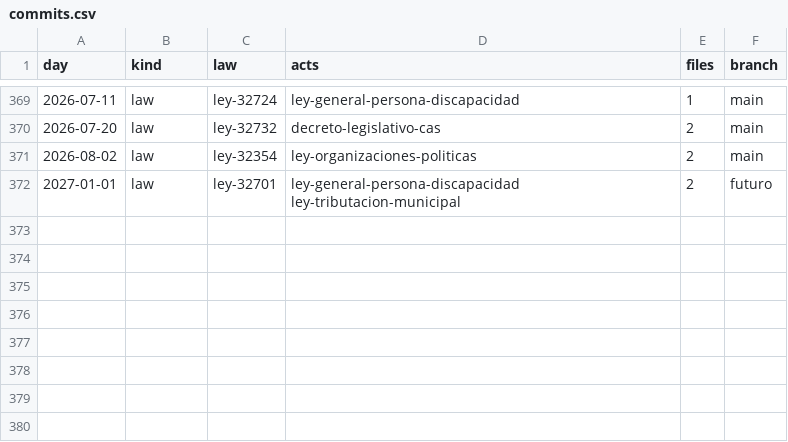
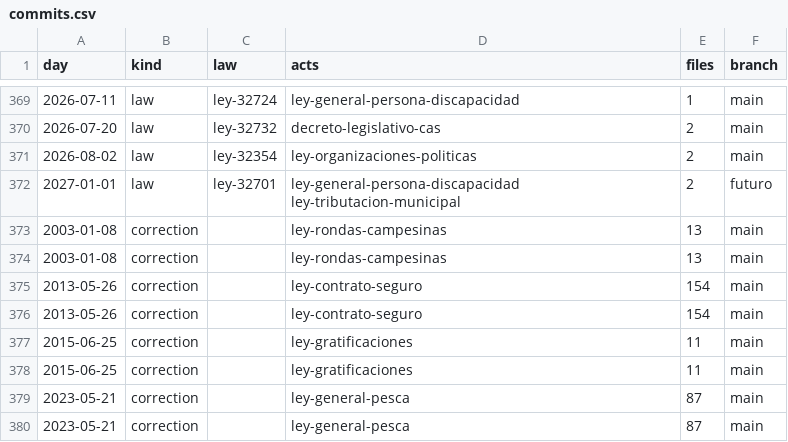
Before and after one commit to lexifina/peru-law, a CSV file: data/commits.csv, drawn as a sheet; only a part is shown, gaps mark what is left out.

Commit message:
Documentation, tables, tools and REPRODUCE.md
Appended 8 commits to 1016755d1922 (8 of them corrections); corpus sha256 6cd7f49c3514a58d5b24da249028046096330aa6afc17e59a8851b9cd97106d0, data retrieved 2026-11-04.

```diff
--- a/data/commits.csv
+++ b/data/commits.csv
@@ -372 +372,9 @@ day,kind,law,acts,files,branch
 2027-01-01,law,ley-32701,ley-general-persona-discapacidad ley-tributacion-municipal,2,futuro
+2003-01-08,correction,,ley-rondas-campesinas,13,main
+2003-01-08,correction,,ley-rondas-campesinas,13,main
+2013-05-26,correction,,ley-contrato-seguro,154,main
+2013-05-26,correction,,ley-contrato-seguro,154,main
+2015-06-25,correction,,ley-gratificaciones,11,main
+2015-06-25,correction,,ley-gratificaciones,11,main
+2023-05-21,correction,,ley-general-pesca,87,main
+2023-05-21,correction,,ley-general-pesca,87,main
```
Also changed, not shown: 8 other files.
